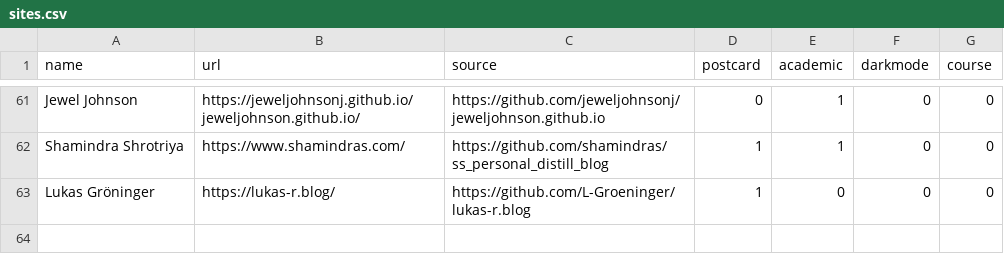
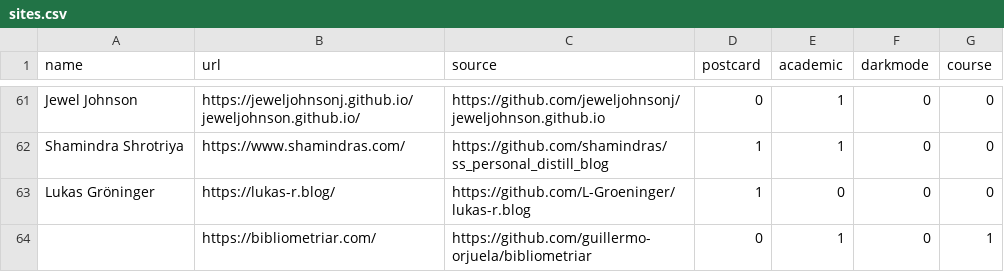
Before and after one commit to jhelvy/distillery, a CSV file: sites.csv, drawn as a sheet; only a part is shown, gaps mark what is left out.

Commit message:
added Bibliometriar, closes #81

```diff
--- a/sites.csv
+++ b/sites.csv
@@ -63 +63,2 @@ Shamindra Shrotriya,https://www.shamindras.com/,https://github.com/shamindras/ss
 Lukas Gröninger,https://lukas-r.blog/,https://github.com/L-Groeninger/lukas-r.blog,1,0,0,0
+,https://bibliometriar.com/,https://github.com/guillermo-orjuela/bibliometriar,0,1,0,1
```
